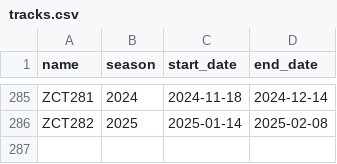
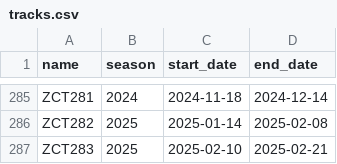
Before and after one commit to 4d-stunts/ptb-simulator, a CSV file: data/tracks.csv, drawn as a sheet; only a part is shown, gaps mark what is left out; the diff names each change by its address in the sheet, - before the commit and + after, or states it on an @@ line.

Commit message:
Add data for continuing 2025 updates

```diff
--- a/data/tracks.csv
+++ b/data/tracks.csv
+row 287: ZCT283 | 2025 | 2025-02-10 | 2025-02-21
```
Also changed, not shown: 1 other file.
